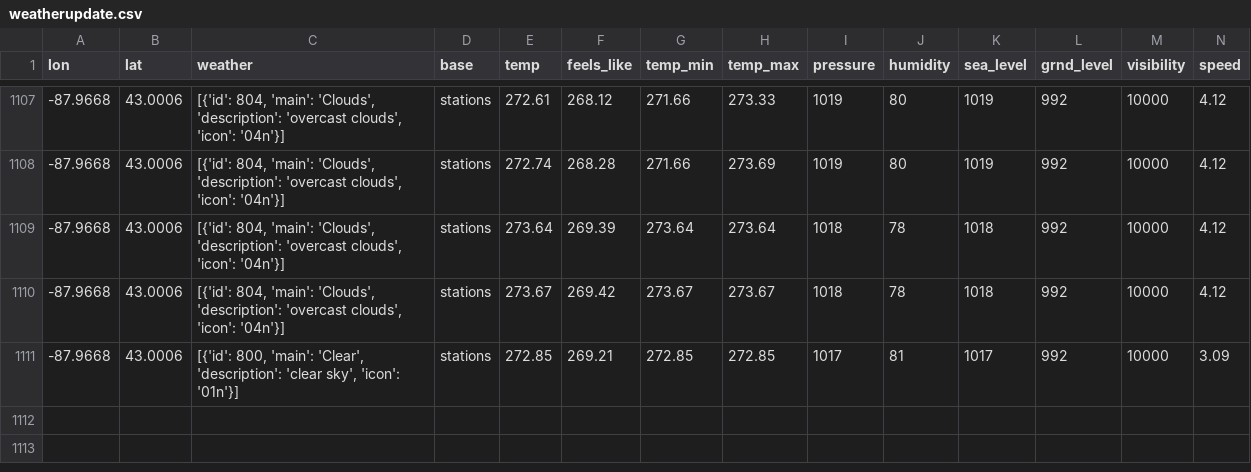
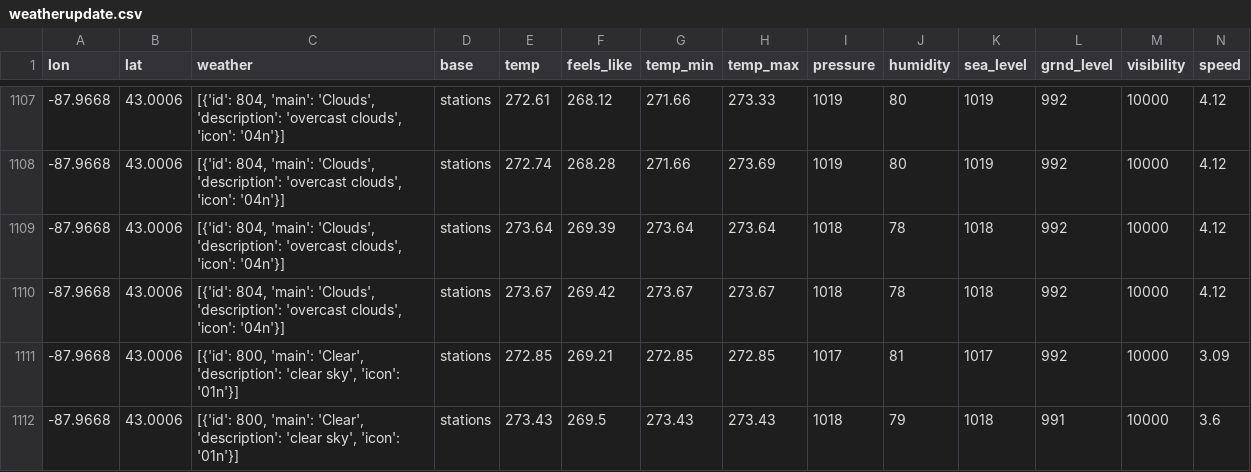
Before and after one commit to CY83R-3X71NC710N/Weather-Dashboard-Updater, a CSV file: weatherupdate.csv, drawn as a sheet; only a part is shown, gaps mark what is left out; rows hold the shown columns only; the diff names each change by its address in the sheet, - before the commit and + after, or states it on an @@ line.

Commit message:
Update weather data

```diff
--- a/weatherupdate.csv
+++ b/weatherupdate.csv
+row 1112: -87.9668 | 43.0006 | [{'id': 800, 'main': 'Clear', 'description': 'clear sky', 'icon': '01n'}] | stations | 273.43 | 269.5 | 273.43 | 273.43 | 1018 | 79 | 1018 | 991 | 10000 | 3.6
```
